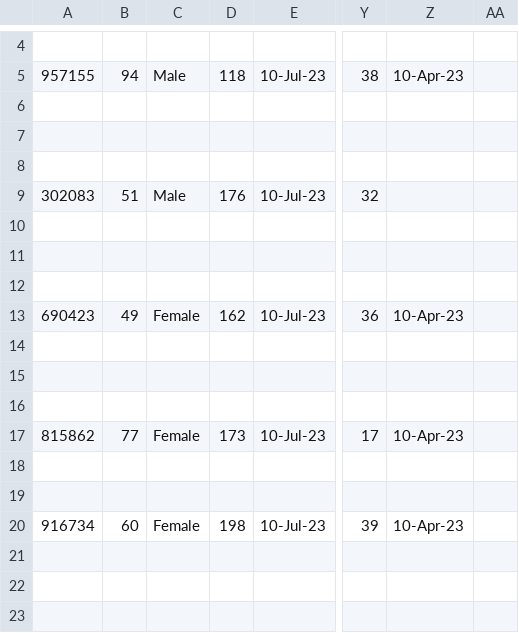
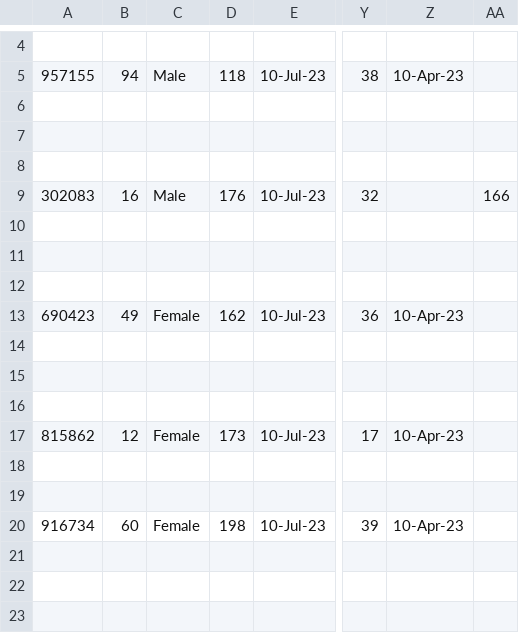
Before and after one commit to NKillough32/CKD-Review, a CSV file: Creatinine.csv, drawn as a sheet; only a part is shown, gaps mark what is left out; the diff names each change by its address in the sheet, - before the commit and + after, or states it on an @@ line.

Commit message:
Add files via upload

```diff
--- a/Creatinine.csv
+++ b/Creatinine.csv
-B9: 51
+B9: 16
-AA9: (empty)
+AA9: 166
-B17: 77
+B17: 12
```
